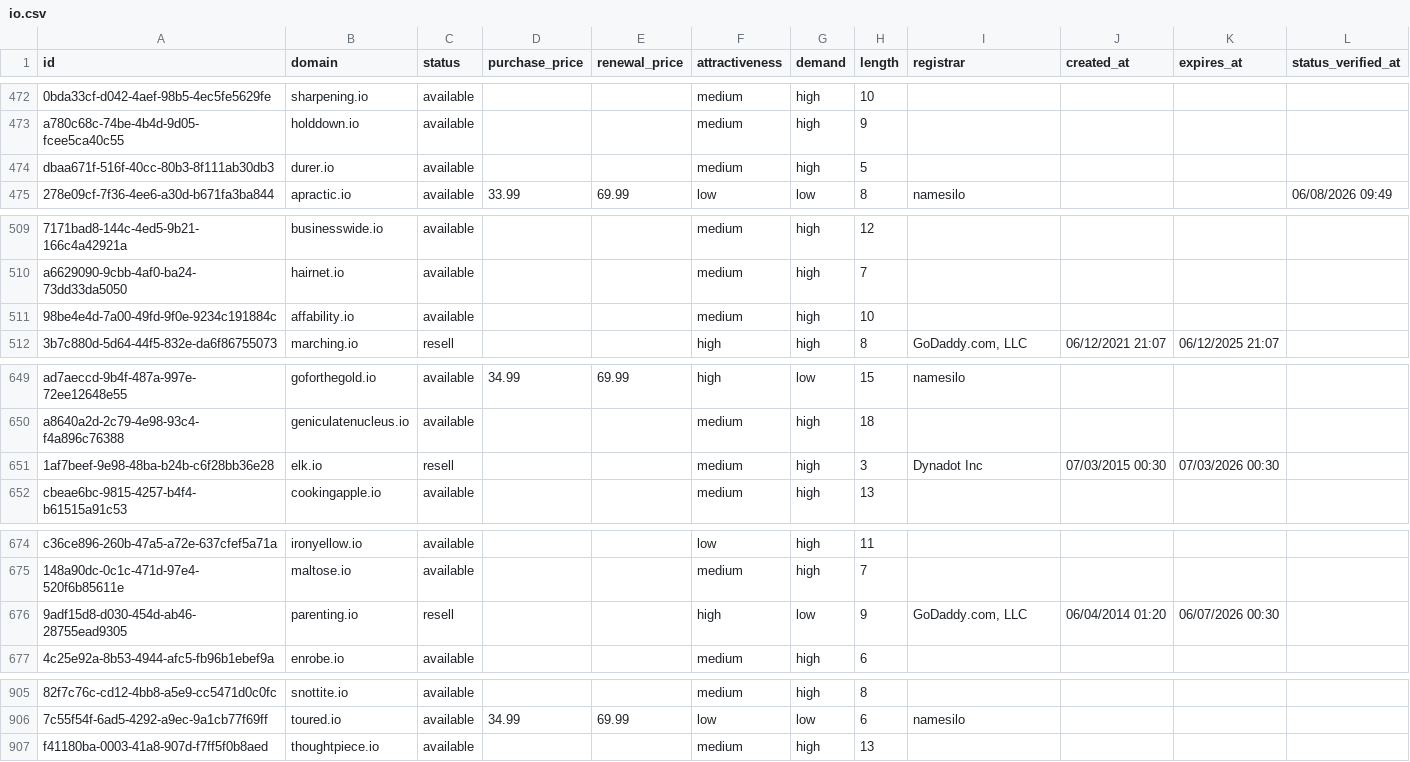
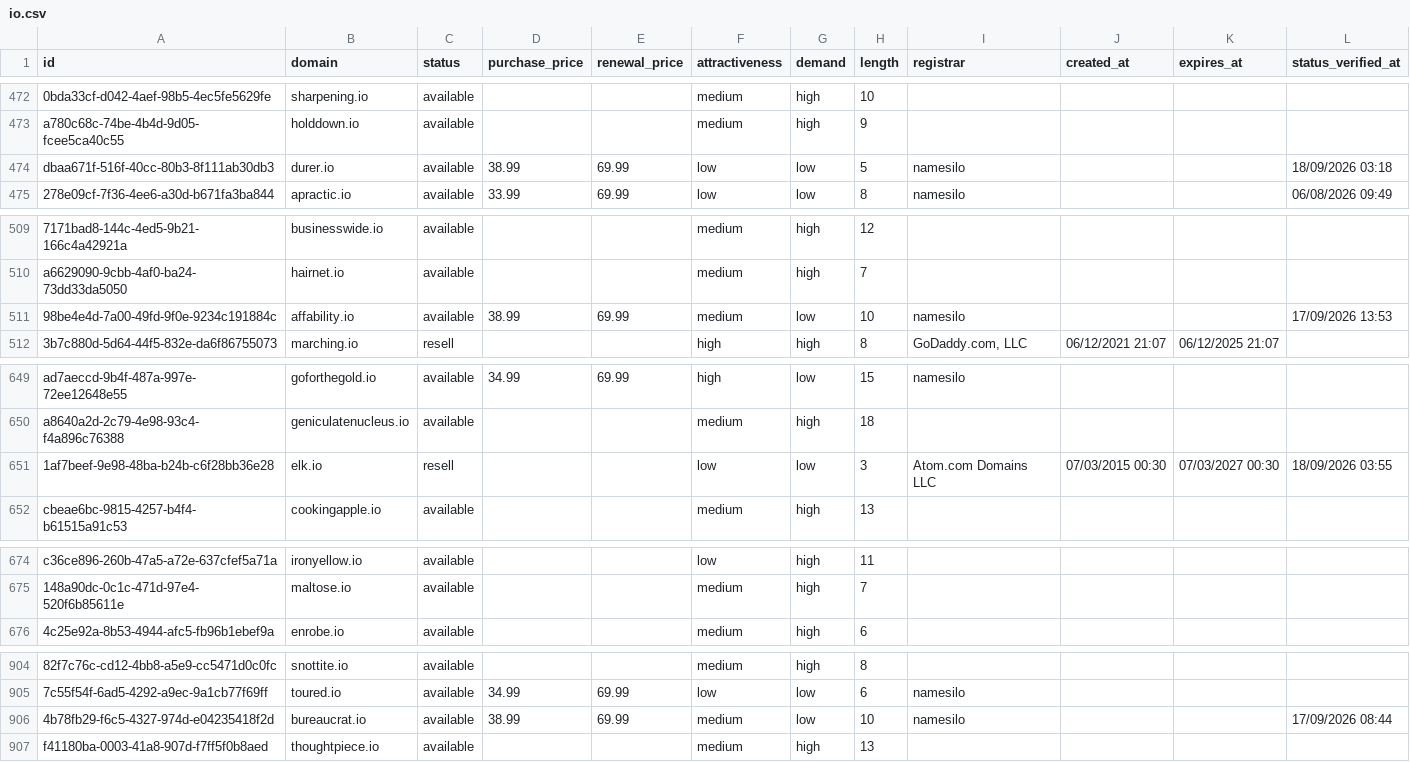
Before and after one commit to UniqueDomains/io-oneword-domains, a CSV file: io.csv, drawn as a sheet; only a part is shown, gaps mark what is left out; removed rows and columns are numbered as before the commit, all else as after; the diff covers the shown part only; the diff names each change by its address in the sheet, - before the commit and + after, or states it on an @@ line.

Commit message:
Domains update

```diff
--- a/io.csv
+++ b/io.csv
-D474 (purchase_price): (empty)
+D474 (purchase_price): 38.99
-E474 (renewal_price): (empty)
+E474 (renewal_price): 69.99
-F474 (attractiveness): medium
+F474 (attractiveness): low
-G474 (demand): high
+G474 (demand): low
-I474 (registrar): (empty)
+I474 (registrar): namesilo
-L474 (status_verified_at): (empty)
+L474 (status_verified_at): 18/09/2026 03:18
-D511 (purchase_price): (empty)
+D511 (purchase_price): 38.99
-E511 (renewal_price): (empty)
+E511 (renewal_price): 69.99
-G511 (demand): high
+G511 (demand): low
-I511 (registrar): (empty)
+I511 (registrar): namesilo
-L511 (status_verified_at): (empty)
+L511 (status_verified_at): 17/09/2026 13:53
-F651 (attractiveness): medium
+F651 (attractiveness): low
-G651 (demand): high
+G651 (demand): low
-I651 (registrar): Dynadot Inc
+I651 (registrar): Atom.com Domains LLC
-K651 (expires_at): 07/03/2026 00:30
+K651 (expires_at): 07/03/2027 00:30
-L651 (status_verified_at): (empty)
+L651 (status_verified_at): 18/09/2026 03:55
-row 676: 9adf15d8-d030-454d-ab46-28755ead9305 | parenting.io | resell |  |  | high | low | 9 | GoDaddy.com, LLC | 06/04/2014 01:20 | 06/07/2026 00:30
+row 906: 4b78fb29-f6c5-4327-974d-e04235418f2d | bureaucrat.io | available | 38.99 | 69.99 | medium | low | 10 | namesilo |  |  | 17/09/2026 08:44
```
Also changed, not shown: 20 edited cells elsewhere in this file, 4 other files.
